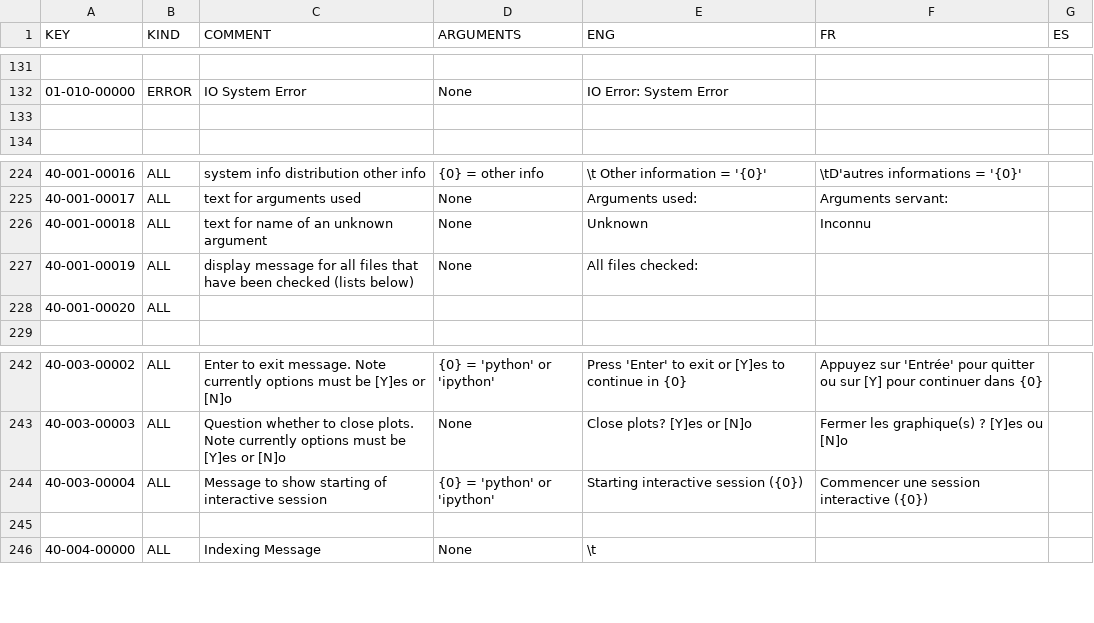
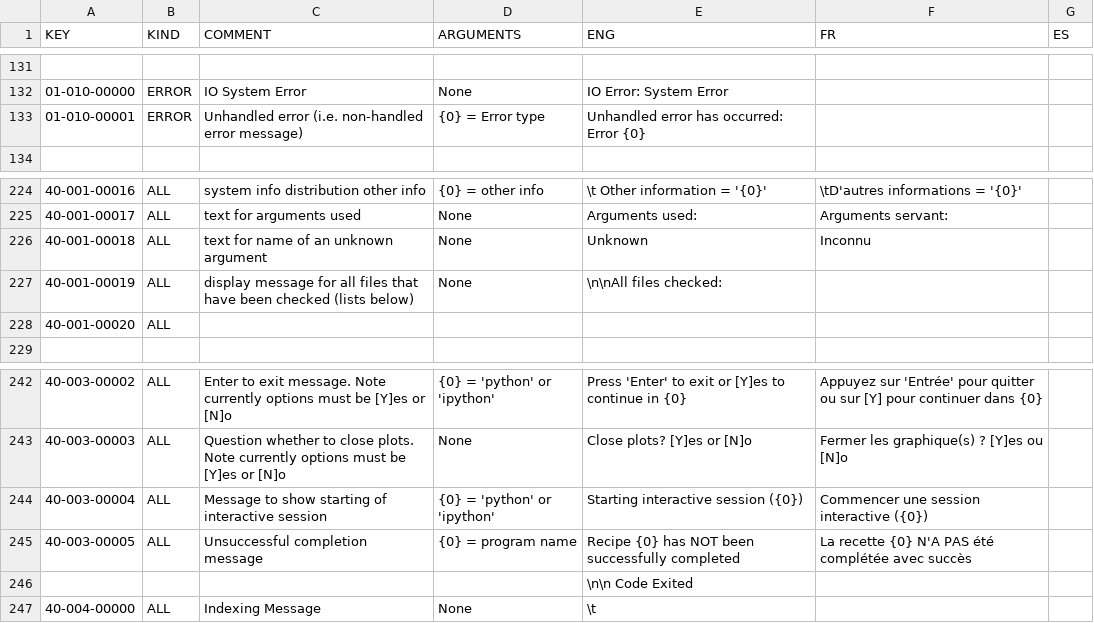
Before and after one commit to njcuk9999/apero-drs, a CSV file: INTROOT2/drsmodule/locale/databases/error.csv, drawn as a sheet; only a part is shown, gaps mark what is left out.

```diff
--- a/INTROOT2/drsmodule/locale/databases/error.csv
+++ b/INTROOT2/drsmodule/locale/databases/error.csv
@@ -132,3 +132,3 @@
 "01-010-00000","ERROR","IO System Error","None","IO Error: System Error","",""
-"","","","","","",""
+"01-010-00001","ERROR","Unhandled error (i.e. non-handled error message)","{0} = Error type","Unhandled error has occurred: Error {0}","",""
 "","","","","","",""
@@ -226,3 +226,3 @@
 "40-001-00018","ALL","text for name of an unknown argument","None","Unknown","Inconnu",""
-"40-001-00019","ALL","display message for all files that have been checked (lists below)","None","All files checked:","",""
+"40-001-00019","ALL","display message for all files that have been checked (lists below)","None","\n\nAll files checked:","",""
 "40-001-00020","ALL","","","","",""
@@ -244,3 +244,4 @@
 "40-003-00004","ALL","Message to show starting of interactive session","{0} = 'python' or 'ipython'","Starting interactive session ({0})","Commencer une session interactive ({0})",""
-"","","","","","",""
+"40-003-00005","ALL","Unsuccessful completion message","{0} = program name","Recipe {0} has NOT been successfully completed","La recette {0} N'A PAS été complétée avec succès",""
+"","","","","\n\n Code Exited","",""
 "40-004-00000","ALL","Indexing Message","None","\t","",""
```
Also changed, not shown: 5 other files.
